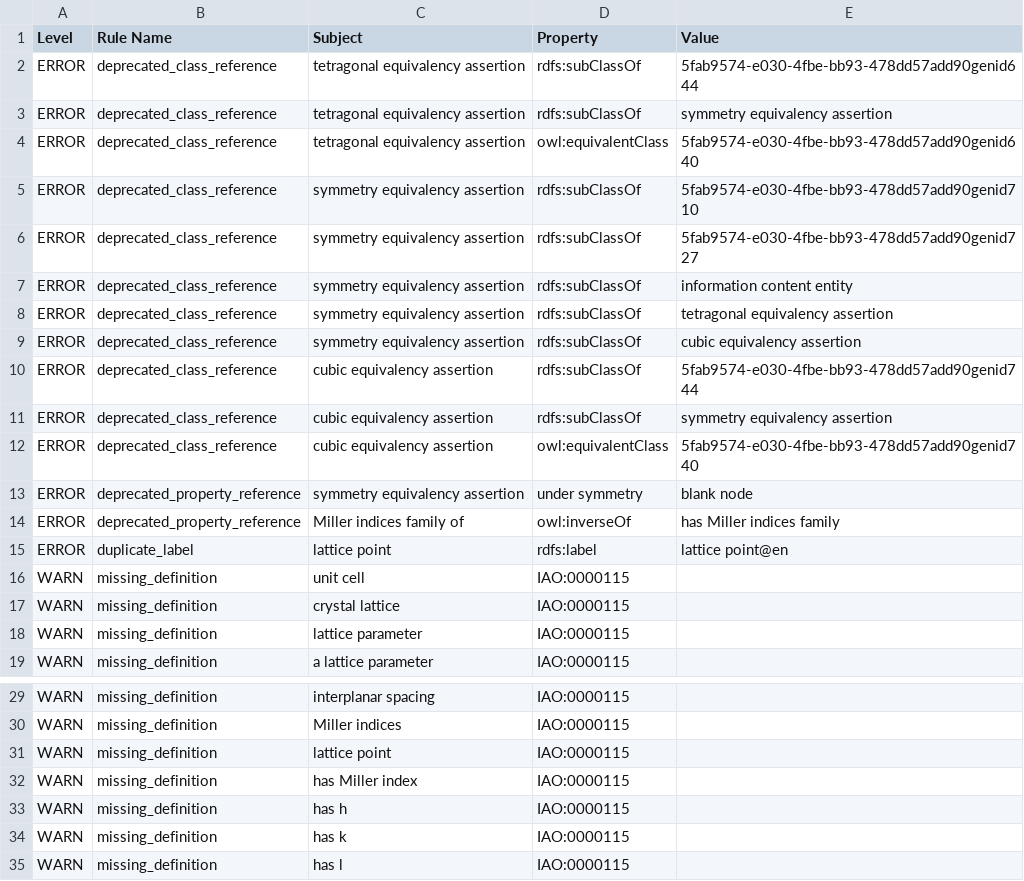
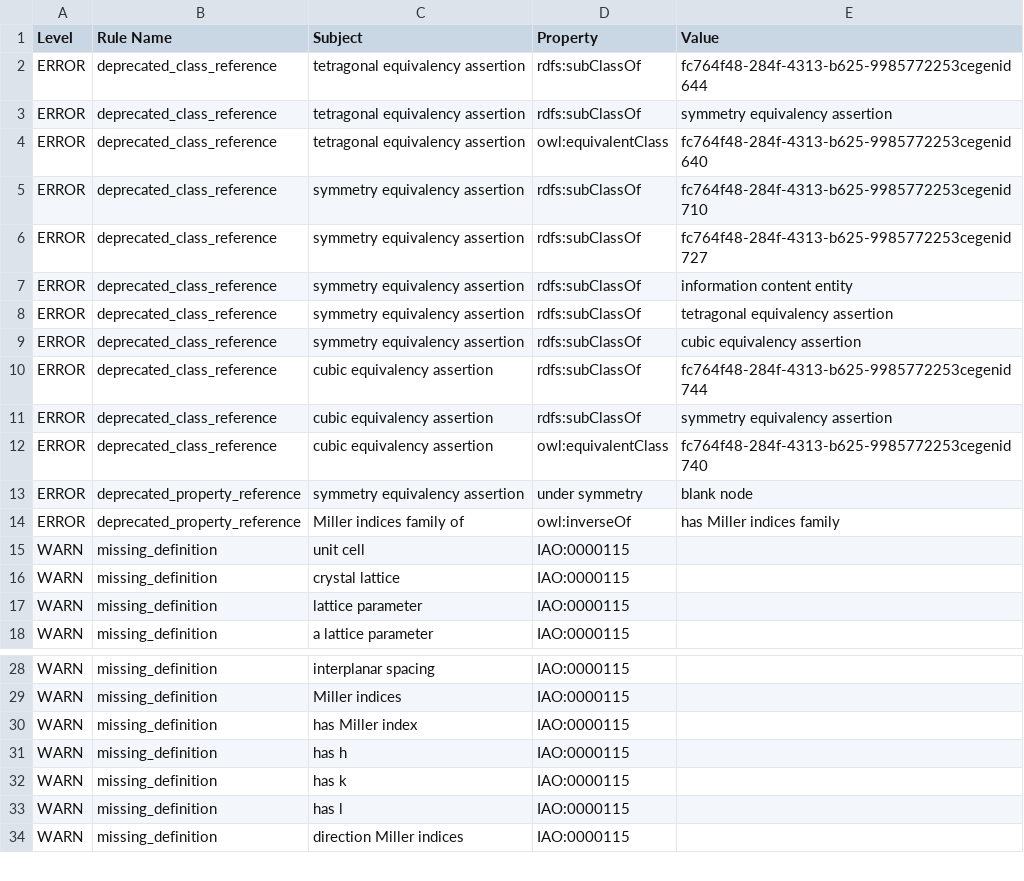
Before and after one commit to materialdigital/crystallography-subdomain-ontology, a TSV file: src/ontology/reports/cryo-edit.owl-obo-report.tsv, drawn as a sheet; only a part is shown, gaps mark what is left out; the shorter side is filled out with more unchanged rows.

```diff
--- a/src/ontology/reports/cryo-edit.owl-obo-report.tsv
+++ b/src/ontology/reports/cryo-edit.owl-obo-report.tsv
@@ -1,7 +1,7 @@
 Level	Rule Name	Subject	Property	Value
-ERROR	deprecated_class_reference	tetragonal equivalency assertion	rdfs:subClassOf	5fab9574-e030-4fbe-bb93-478dd57add90genid644
+ERROR	deprecated_class_reference	tetragonal equivalency assertion	rdfs:subClassOf	fc764f48-284f-4313-b625-9985772253cegenid644
 ERROR	deprecated_class_reference	tetragonal equivalency assertion	rdfs:subClassOf	symmetry equivalency assertion
-ERROR	deprecated_class_reference	tetragonal equivalency assertion	owl:equivalentClass	5fab9574-e030-4fbe-bb93-478dd57add90genid640
-ERROR	deprecated_class_reference	symmetry equivalency assertion	rdfs:subClassOf	5fab9574-e030-4fbe-bb93-478dd57add90genid710
-ERROR	deprecated_class_reference	symmetry equivalency assertion	rdfs:subClassOf	5fab9574-e030-4fbe-bb93-478dd57add90genid727
+ERROR	deprecated_class_reference	tetragonal equivalency assertion	owl:equivalentClass	fc764f48-284f-4313-b625-9985772253cegenid640
+ERROR	deprecated_class_reference	symmetry equivalency assertion	rdfs:subClassOf	fc764f48-284f-4313-b625-9985772253cegenid710
+ERROR	deprecated_class_reference	symmetry equivalency assertion	rdfs:subClassOf	fc764f48-284f-4313-b625-9985772253cegenid727
 ERROR	deprecated_class_reference	symmetry equivalency assertion	rdfs:subClassOf	information content entity
@@ -9,8 +9,7 @@ ERROR	deprecated_class_reference	symmetry equivalency assertion	rdfs:subClassOf
 ERROR	deprecated_class_reference	symmetry equivalency assertion	rdfs:subClassOf	cubic equivalency assertion
-ERROR	deprecated_class_reference	cubic equivalency assertion	rdfs:subClassOf	5fab9574-e030-4fbe-bb93-478dd57add90genid744
+ERROR	deprecated_class_reference	cubic equivalency assertion	rdfs:subClassOf	fc764f48-284f-4313-b625-9985772253cegenid744
 ERROR	deprecated_class_reference	cubic equivalency assertion	rdfs:subClassOf	symmetry equivalency assertion
-ERROR	deprecated_class_reference	cubic equivalency assertion	owl:equivalentClass	5fab9574-e030-4fbe-bb93-478dd57add90genid740
+ERROR	deprecated_class_reference	cubic equivalency assertion	owl:equivalentClass	fc764f48-284f-4313-b625-9985772253cegenid740
 ERROR	deprecated_property_reference	symmetry equivalency assertion	under symmetry	blank node
 ERROR	deprecated_property_reference	Miller indices family of	owl:inverseOf	has Miller indices family
-ERROR	duplicate_label	lattice point	rdfs:label	lattice point@en
 WARN	missing_definition	unit cell	IAO:0000115	
@@ -30,3 +29,2 @@ WARN	missing_definition	interplanar spacing	IAO:0000115
 WARN	missing_definition	Miller indices	IAO:0000115	
-WARN	missing_definition	lattice point	IAO:0000115	
 WARN	missing_definition	has Miller index	IAO:0000115	
```
Also changed, not shown: 14 other files.
